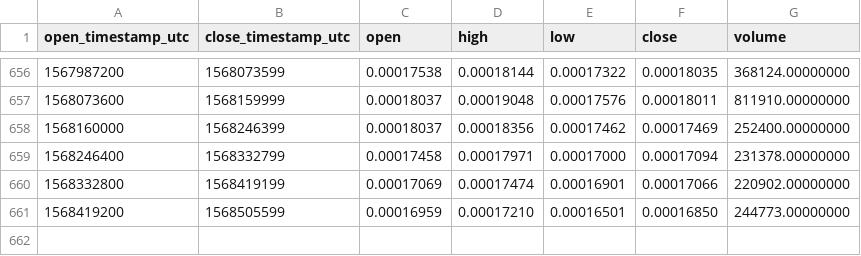
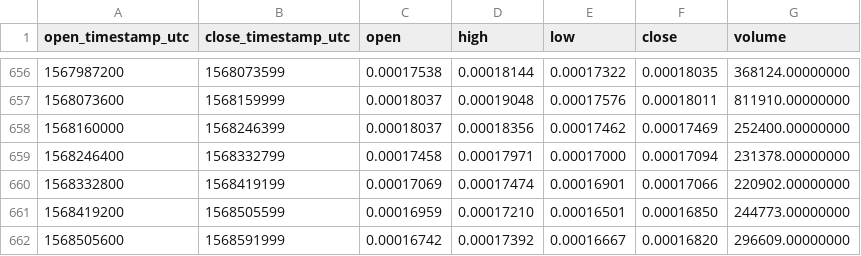
Before and after one commit to cryptobigbro/binance-MANAETH, a CSV file: binance-MANAETH-1d.csv, drawn as a sheet; only a part is shown, gaps mark what is left out; the diff names each change by its address in the sheet, - before the commit and + after, or states it on an @@ line.

Commit message:
Update OHLCV data.

```diff
--- a/binance-MANAETH-1d.csv
+++ b/binance-MANAETH-1d.csv
+row 662: 1568505600 | 1568591999 | 0.00016742 | 0.00017392 | 0.00016667 | 0.00016820 | 296609.00000000
```
Also changed, not shown: 1 other file.
